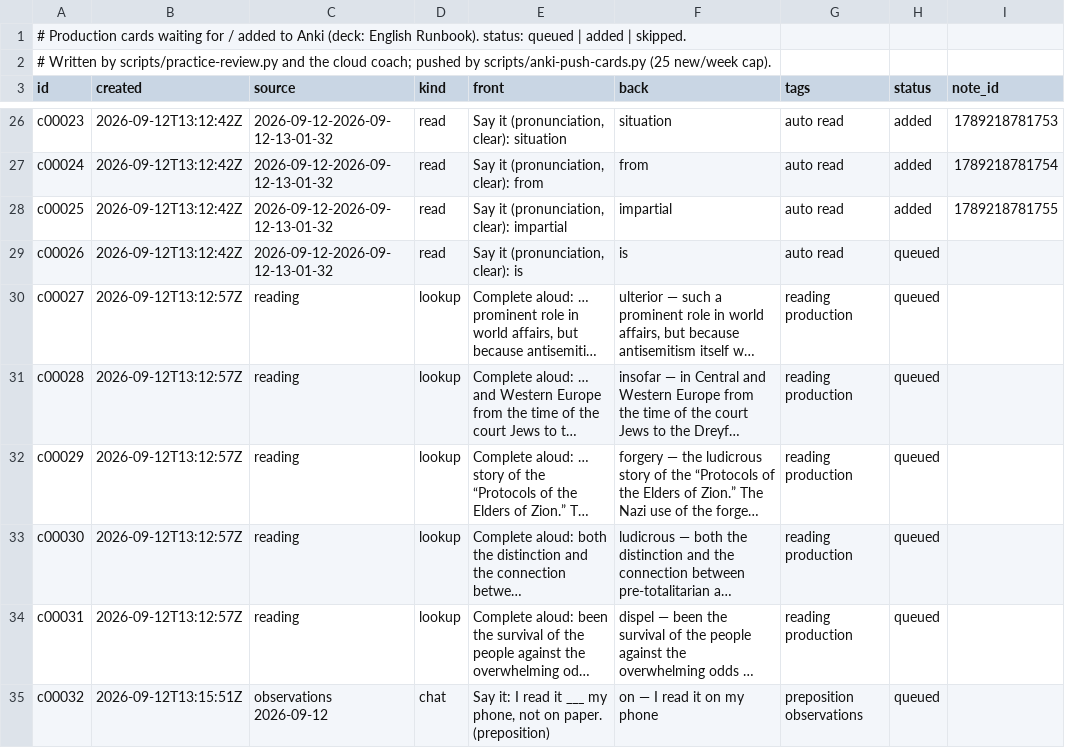
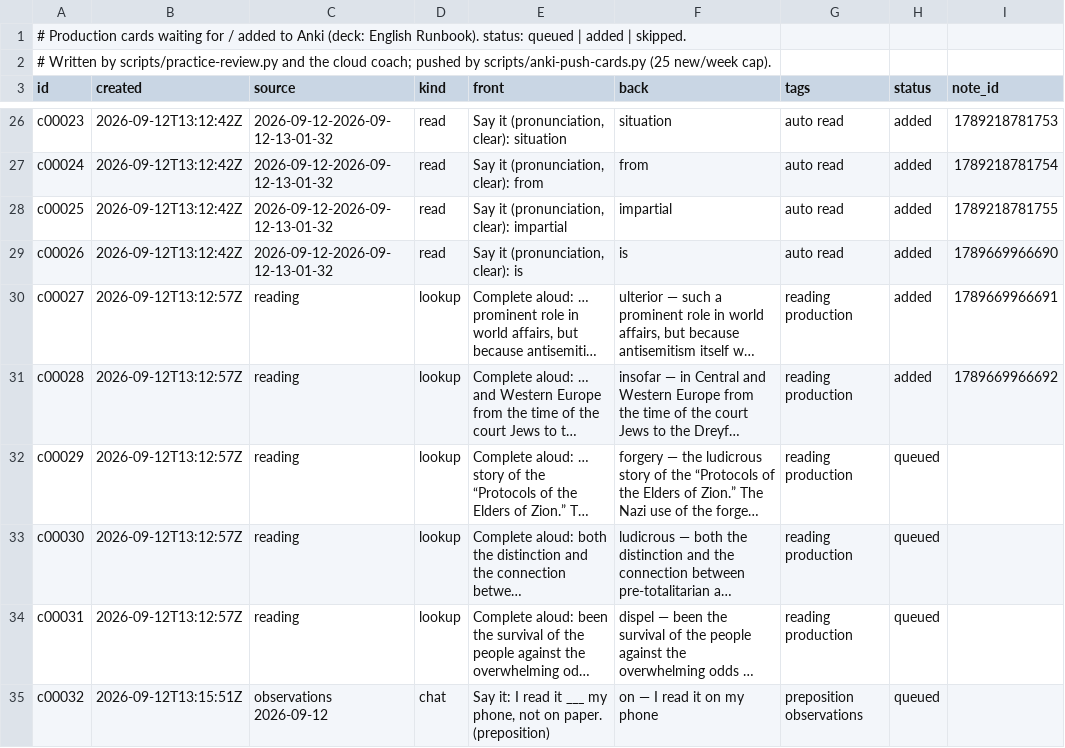
Before and after one commit to djaramillo-calle/hello-world, a TSV file: cards/queue.tsv, drawn as a sheet; only a part is shown, gaps mark what is left out; long unchanged cells end in …; the diff names each change by its address in the sheet, - before the commit and + after, or states it on an @@ line.

```diff
--- a/cards/queue.tsv
+++ b/cards/queue.tsv
-H29:H31 (status): queued
+H29:H31 (status): added
-I29 (note_id): (empty)
+I29 (note_id): 1789669966690
-I30 (note_id): (empty)
+I30 (note_id): 1789669966691
-I31 (note_id): (empty)
+I31 (note_id): 1789669966692
```
Also changed, not shown: 4 other files.
